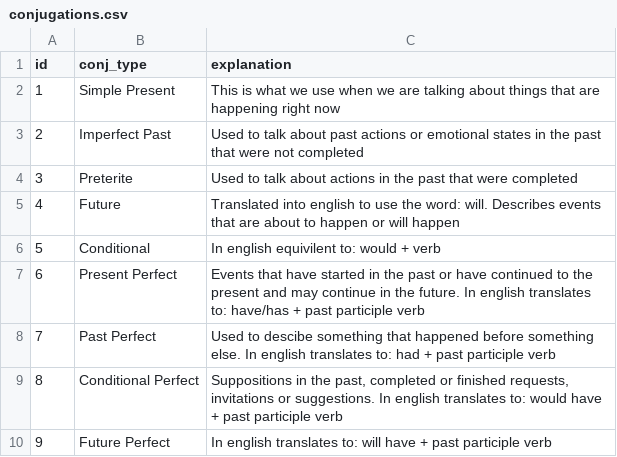
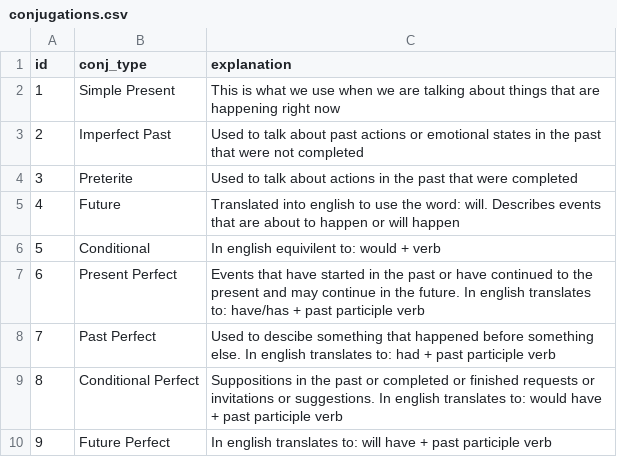
Before and after one commit to Jod929/learn_spanish, a CSV file: data/conjugations.csv, drawn as a sheet.

Commit message:
finishing touches for data

```diff
--- a/data/conjugations.csv
+++ b/data/conjugations.csv
@@ -8,3 +8,3 @@ id, conj_type, explanation
 7, "Past Perfect", "Used to descibe something that happened before something else. In english translates to: had + past participle verb"
-8, "Conditional Perfect", "Suppositions in the past, completed or finished requests, invitations or suggestions. In english translates to: would have + past participle verb"
+8, "Conditional Perfect", "Suppositions in the past or completed or finished requests or invitations or suggestions. In english translates to: would have + past participle verb"
 9, "Future Perfect", "In english translates to: will have + past participle verb"
```
Also changed, not shown: data/endings.csv, 2 other files.
